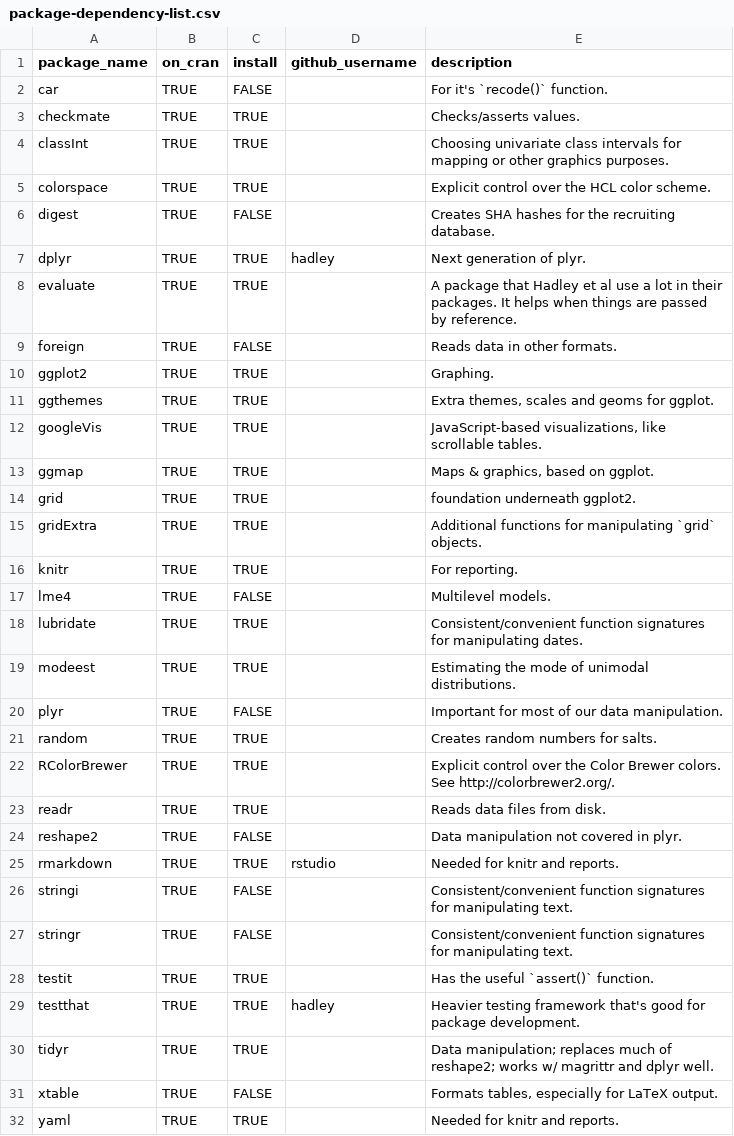
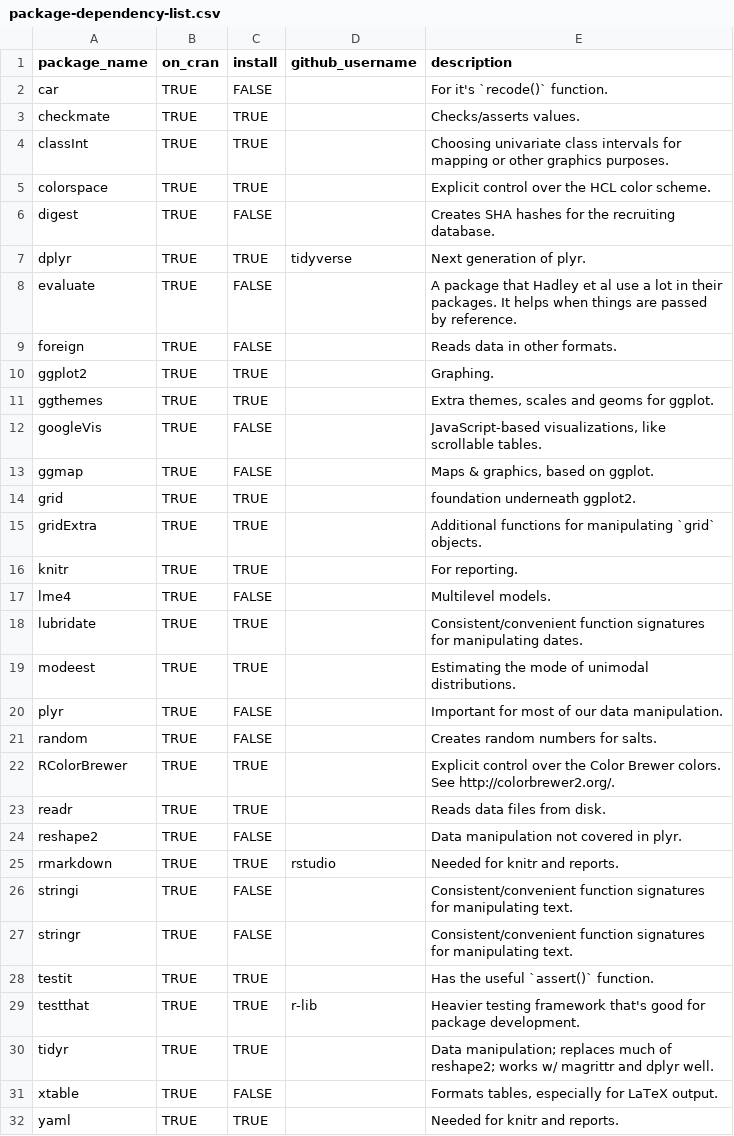
Before and after one commit to wibeasley/RAnalysisSkeleton, a CSV file: utility/package-dependency-list.csv, drawn as a sheet.

Commit message:
turn off old unnecessary packages
update new GitHub orgs

ref #15

```diff
--- a/utility/package-dependency-list.csv
+++ b/utility/package-dependency-list.csv
@@ -6,4 +6,4 @@ colorspace,TRUE,TRUE,,Explicit control over the HCL color scheme.
 digest,TRUE,FALSE,,Creates SHA hashes for the recruiting database.
-dplyr,TRUE,TRUE,hadley,Next generation of plyr.
-evaluate,TRUE,TRUE,,A package that Hadley et al use a lot in their packages.  It helps when things are passed by reference.
+dplyr,TRUE,TRUE,tidyverse,Next generation of plyr.
+evaluate,TRUE,FALSE,,A package that Hadley et al use a lot in their packages.  It helps when things are passed by reference.
 foreign,TRUE,FALSE,,Reads data in other formats.
@@ -11,4 +11,4 @@ ggplot2,TRUE,TRUE,,Graphing.
 ggthemes,TRUE,TRUE,,"Extra themes, scales and geoms for ggplot."
-googleVis,TRUE,TRUE,,"JavaScript-based visualizations, like scrollable tables."
-ggmap,TRUE,TRUE,,"Maps & graphics, based on ggplot."
+googleVis,TRUE,FALSE,,"JavaScript-based visualizations, like scrollable tables."
+ggmap,TRUE,FALSE,,"Maps & graphics, based on ggplot."
 grid,TRUE,TRUE,,foundation underneath ggplot2.
@@ -20,3 +20,3 @@ modeest,TRUE,TRUE,,Estimating the mode of unimodal distributions.
 plyr,TRUE,FALSE,,Important for most of our data manipulation.
-random,TRUE,TRUE,,Creates random numbers for salts.
+random,TRUE,FALSE,,Creates random numbers for salts.
 RColorBrewer,TRUE,TRUE,,Explicit control over the Color Brewer colors.  See http://colorbrewer2.org/.
@@ -28,3 +28,3 @@ stringr,TRUE,FALSE,,Consistent/convenient function signatures for manipulating t
 testit,TRUE,TRUE,,Has the useful `assert()` function.
-testthat,TRUE,TRUE,hadley,Heavier testing framework that's good for package development.
+testthat,TRUE,TRUE,r-lib,Heavier testing framework that's good for package development.
 tidyr,TRUE,TRUE,,"Data manipulation; replaces much of reshape2; works w/ magrittr and dplyr well."
```
